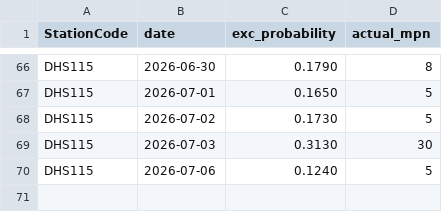
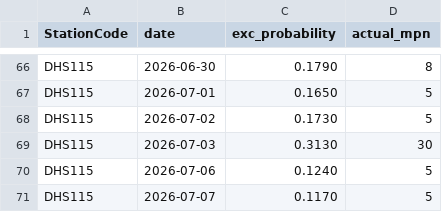
Before and after one commit to eymoney13/hermosa-pilot-dashboard, a CSV file: public/data/hermosa/accuracy.csv, drawn as a sheet; only a part is shown, gaps mark what is left out.

```diff
--- a/public/data/hermosa/accuracy.csv
+++ b/public/data/hermosa/accuracy.csv
@@ -70 +70,2 @@ DHS115,2026-07-03,0.3130,30
 DHS115,2026-07-06,0.1240,5
+DHS115,2026-07-07,0.1170,5
```
Also changed, not shown: public/data/hermosa/forecast_3day.csv, public/data/hermosa/history_3day.csv, 1 other file.
